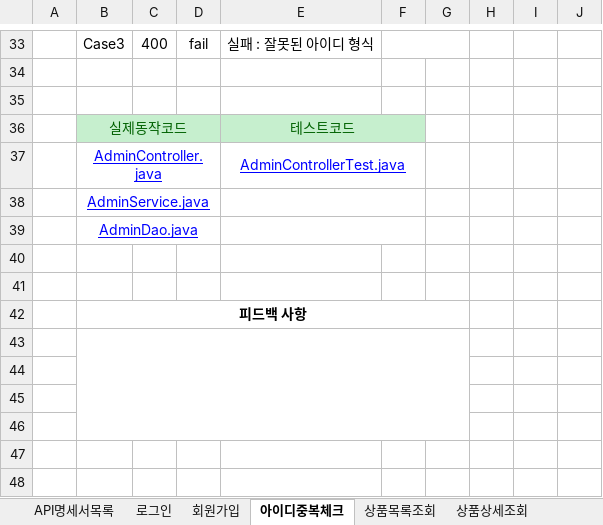
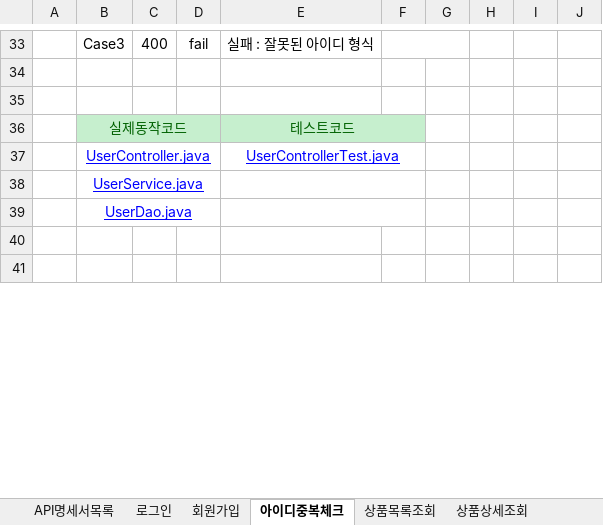
Before and after one commit to jooyg62/jgmall, an Excel workbook: docs/설계및분석/API정의서.xlsx, sheet 아이디중복체크, drawn as a sheet; only a part is shown, gaps mark what is left out; values as stored, in another font and other column widths than the file's, no borders; removed rows and columns are numbered as before the commit, all else as after; the diff names each change by its address in the sheet, - before the commit and + after, or states it on an @@ line.

```diff
--- a/docs/설계및분석/API정의서.xlsx (sheet 아이디중복체크)
+++ b/docs/설계및분석/API정의서.xlsx (sheet 아이디중복체크)
-row 37:  | AdminController.java |  |  | AdminControllerTest.java
-row 38:  | AdminService.java
+row 37:  | UserController.java |  |  | UserControllerTest.java
-B38: AdminDao.java
+B38: UserService.java
-row 40: (empty)
-row 41: (empty)
-B39: 피드백 사항
+B39: UserDao.java
@@ B39 bold: on → off, underline: off → on, text colour: black → #0000FF @@
-B42:G42 merged
+B39:D39 merged
+E39:F39 merged
-row 43: (empty)
-row 44: (empty)
-row 45: (empty)
-row 46: (empty)
```
Also changed, not shown: sheet 로그인, sheet 회원가입, sheet API명세서목록, sheet 상품목록조회, sheet 상품상세조회, sheet 장바구니상품삭제, 13 more sheets.
